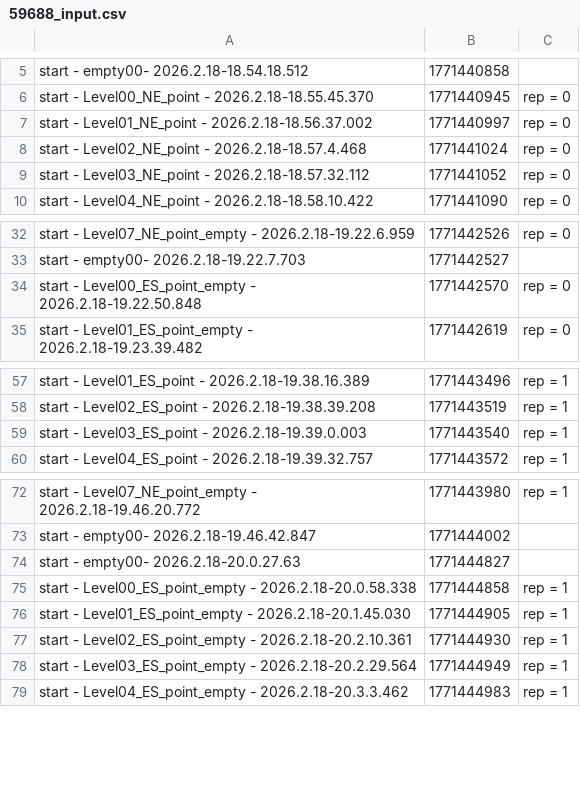
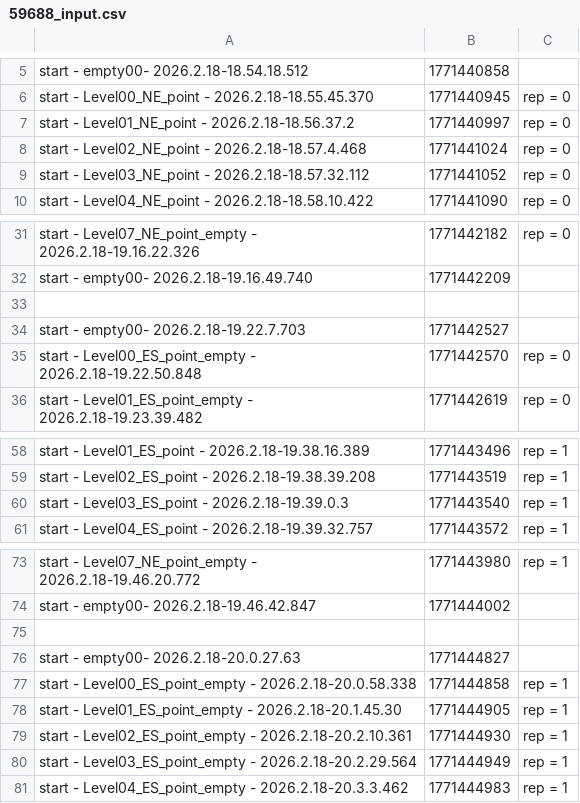
Before and after one commit to Gabfuwak/stress-analysis, a CSV file: data/59688/59688_input.csv, drawn as a sheet; only a part is shown, gaps mark what is left out; addresses are those after the commit; the diff covers the shown part only; the diff names each change by its address in the sheet, - before the commit and + after, or states it on an @@ line.

```diff
--- a/data/59688/59688_input.csv
+++ b/data/59688/59688_input.csv
-A7: …Level01_NE_point - 2026.2.18-18.56.37.002
+A7: …Level01_NE_point - 2026.2.18-18.56.37.2
-A31: …Level07_NE_point_empty - 2026.2.18-19.22.6.959
+A31: …Level07_NE_point_empty - 2026.2.18-19.16.22.326
-B31: 1771442526
+B31: 1771442182
+row 32: start - empty00- 2026.2.18-19.16.49.740 | 1771442209
+row 33: (empty)
-A60: …Level03_ES_point - 2026.2.18-19.39.0.003
+A60: …Level03_ES_point - 2026.2.18-19.39.0.3
+row 75: (empty)
-A78: …Level01_ES_point_empty - 2026.2.18-20.1.45.030
+A78: …Level01_ES_point_empty - 2026.2.18-20.1.45.30
```
Also changed, not shown: 2 added rows, 3 removed rows and 28 edited cells elsewhere in this file, data/57261/57261_input.csv, data/69905/69905_input.csv, 24 other files.
